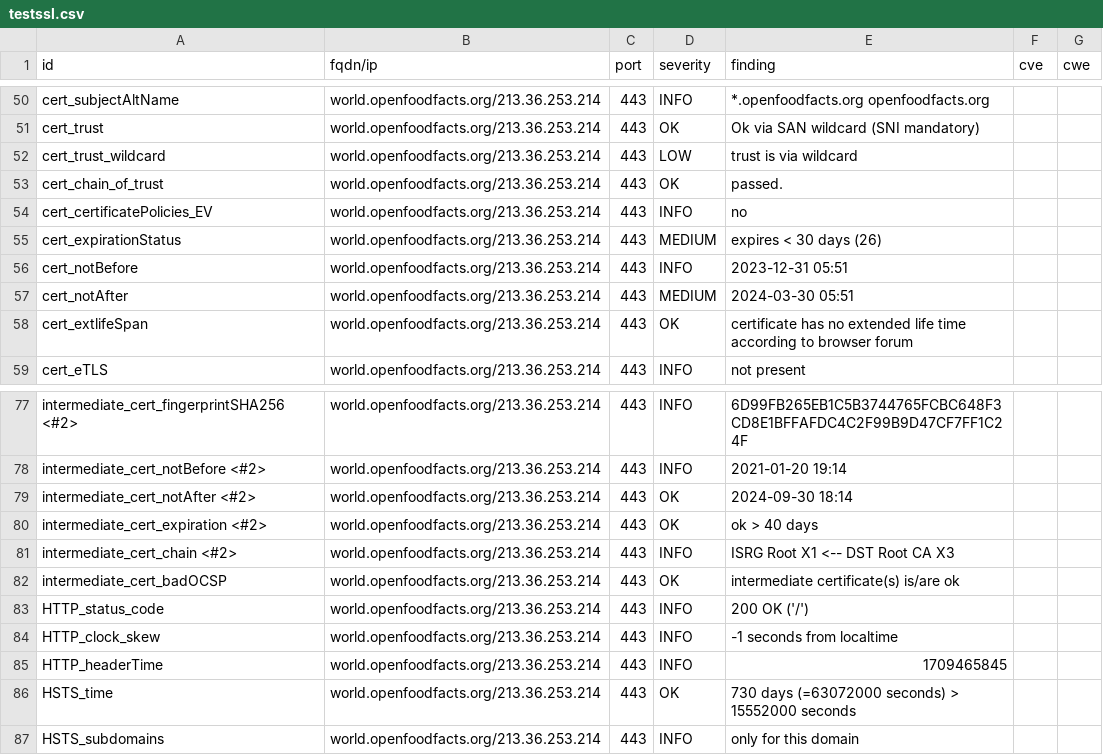
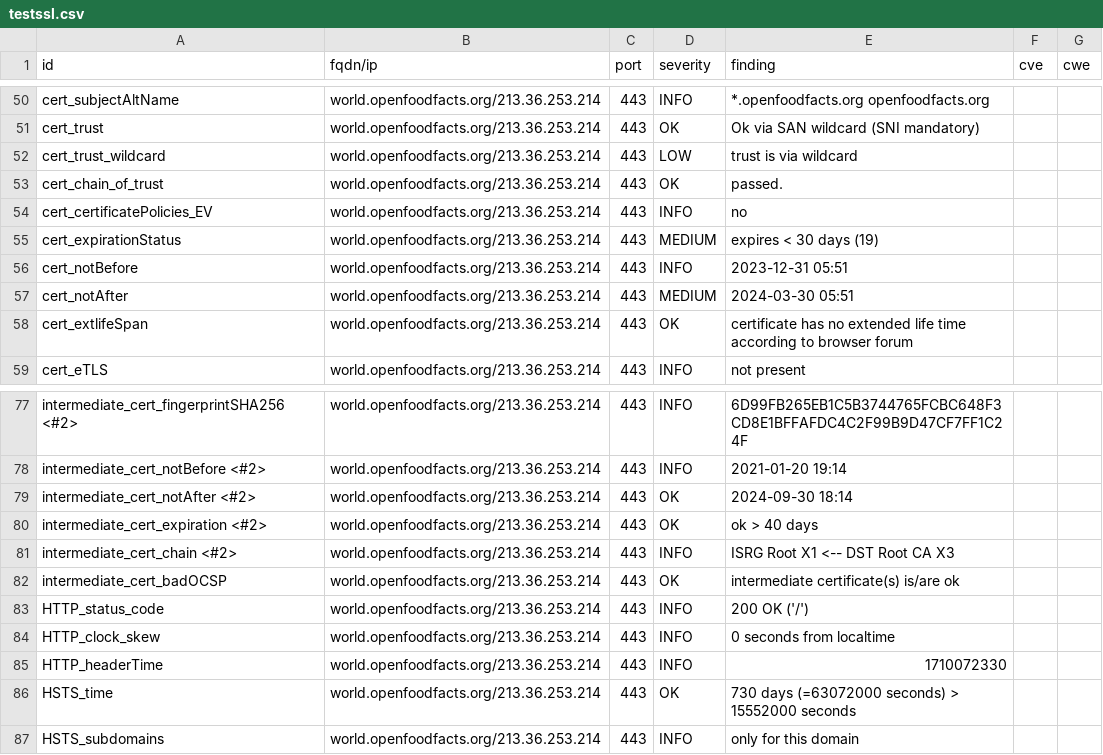
Before and after one commit to pmallein/dashlord, a CSV file: results/aHR0cHM6Ly93b3JsZC5vcGVuZm9vZGZhY3RzLm9yZy8=/testssl.csv, drawn as a sheet; only a part is shown, gaps mark what is left out.

```diff
--- a/results/aHR0cHM6Ly93b3JsZC5vcGVuZm9vZGZhY3RzLm9yZy8=/testssl.csv
+++ b/results/aHR0cHM6Ly93b3JsZC5vcGVuZm9vZGZhY3RzLm9yZy8=/testssl.csv
@@ -54,3 +54,3 @@
 "cert_certificatePolicies_EV","world.openfoodfacts.org/213.36.253.214","443","INFO","no","",""
-"cert_expirationStatus","world.openfoodfacts.org/213.36.253.214","443","MEDIUM","expires < 30 days (26)","",""
+"cert_expirationStatus","world.openfoodfacts.org/213.36.253.214","443","MEDIUM","expires < 30 days (19)","",""
 "cert_notBefore","world.openfoodfacts.org/213.36.253.214","443","INFO","2023-12-31 05:51","",""
@@ -83,4 +83,4 @@
 "HTTP_status_code","world.openfoodfacts.org/213.36.253.214","443","INFO","200 OK ('/')","",""
-"HTTP_clock_skew","world.openfoodfacts.org/213.36.253.214","443","INFO","-1 seconds from localtime","",""
-"HTTP_headerTime","world.openfoodfacts.org/213.36.253.214","443","INFO","1709465845","",""
+"HTTP_clock_skew","world.openfoodfacts.org/213.36.253.214","443","INFO","0 seconds from localtime","",""
+"HTTP_headerTime","world.openfoodfacts.org/213.36.253.214","443","INFO","1710072330","",""
 "HSTS_time","world.openfoodfacts.org/213.36.253.214","443","OK","730 days (=63072000 seconds) > 15552000 seconds","",""
```
Also changed, not shown: 15 other files.
